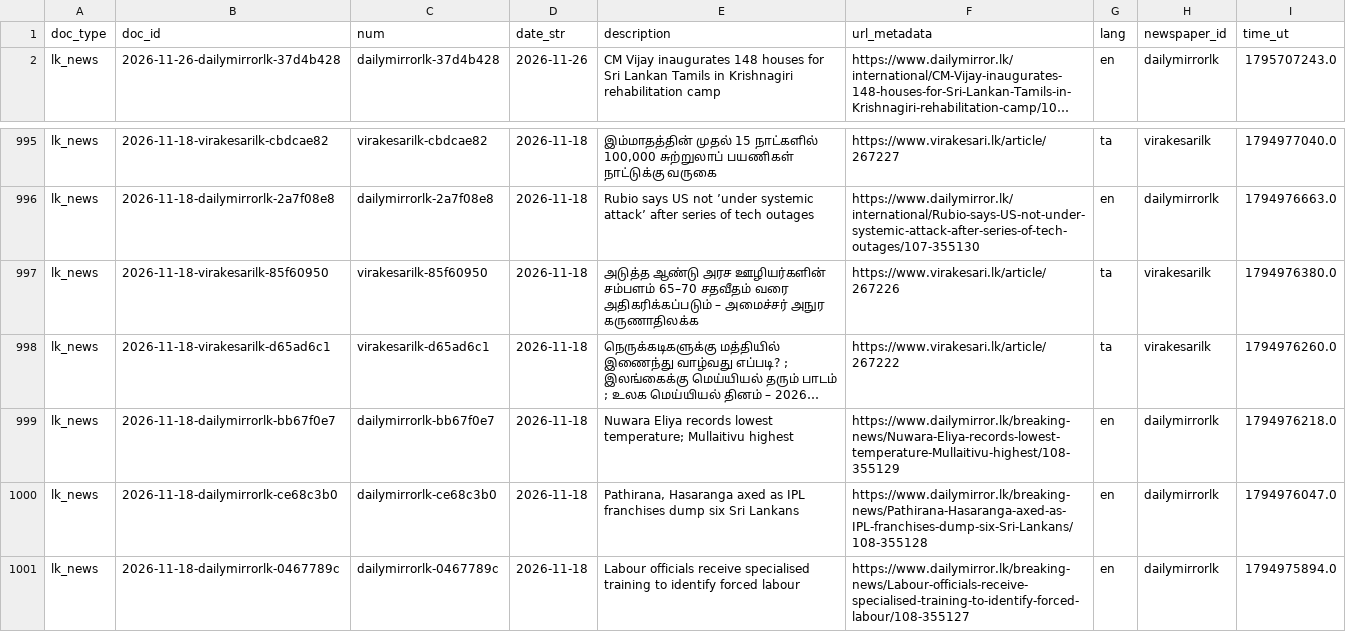
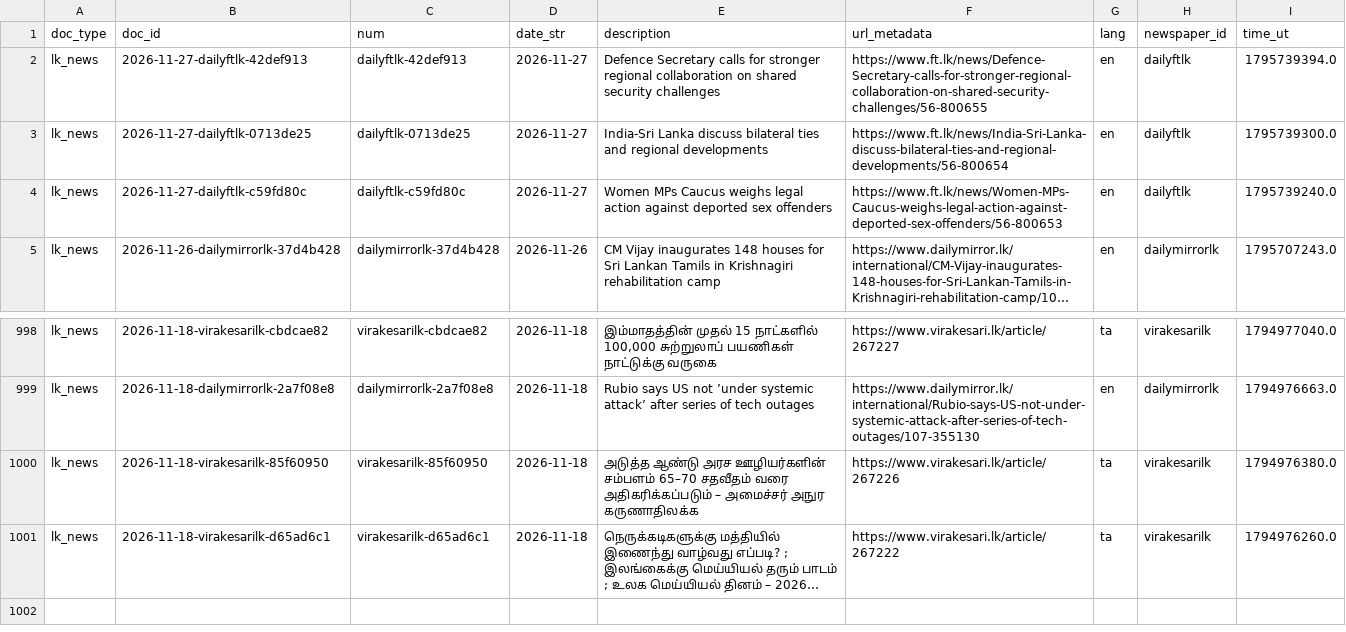
Before and after one commit to nuuuwan/lk_news, a TSV file: data/lk_news/docs_last1000.tsv, drawn as a sheet; only a part is shown, gaps mark what is left out; long unchanged cells end in …; removed rows and columns are numbered as before the commit, all else as after; the diff names each change by its address in the sheet, - before the commit and + after, or states it on an @@ line.

```diff
--- a/data/lk_news/docs_last1000.tsv
+++ b/data/lk_news/docs_last1000.tsv
+row 2: lk_news | 2026-11-27-dailyftlk-42def913 | dailyftlk-42def913 | 2026-11-27 | Defence Secretary calls for stronger regional collaboration on shared security challenges | https://www.ft.lk/news/Defence-Secretary-calls-for-stronger-regional-collaboration-on-shared-security-challenges/56-800655 | en | dailyftlk | 1795739394.0
+row 3: lk_news | 2026-11-27-dailyftlk-0713de25 | dailyftlk-0713de25 | 2026-11-27 | India-Sri Lanka discuss bilateral ties and regional developments | https://www.ft.lk/news/India-Sri-Lanka-discuss-bilateral-ties-and-regional-developments/56-800654 | en | dailyftlk | 1795739300.0
+row 4: lk_news | 2026-11-27-dailyftlk-c59fd80c | dailyftlk-c59fd80c | 2026-11-27 | Women MPs Caucus weighs legal action against deported sex offenders | https://www.ft.lk/news/Women-MPs-Caucus-weighs-legal-action-against-deported-sex-offenders/56-800653 | en | dailyftlk | 1795739240.0
-row 999: lk_news | 2026-11-18-dailymirrorlk-bb67f0e7 | dailymirrorlk-bb67f0e7 | 2026-11-18 | Nuwara Eliya records lowest temperature; Mullaitivu highest | https://www.dailymirror.lk/breaking-news/Nuwara-Eliya-records-lowest-temperature-Mullaitivu-highest/108-355129 | en | dailymirrorlk | 1794976218.0
-row 1000: lk_news | 2026-11-18-dailymirrorlk-ce68c3b0 | dailymirrorlk-ce68c3b0 | 2026-11-18 | Pathirana, Hasaranga axed as IPL franchises dump six Sri Lankans | https://www.dailymirror.lk/breaking-news/Pathirana-Hasaranga-axed-as-IPL-franchises-dump-six-Sri-Lankans/108-355128 | en | dailymirrorlk | 1794976047.0
-row 1001: lk_news | 2026-11-18-dailymirrorlk-0467789c | dailymirrorlk-0467789c | 2026-11-18 | Labour officials receive specialised training to identify forced labour | https://www.dailymirror.lk/breaking-news/Labour-officials-receive-specialised-training-to-identify-forced-labour/108-355127 | en | dailymirrorlk | 1794975894.0
```
Also changed, not shown: data/lk_news/docs_last100.tsv, 13 other files.
